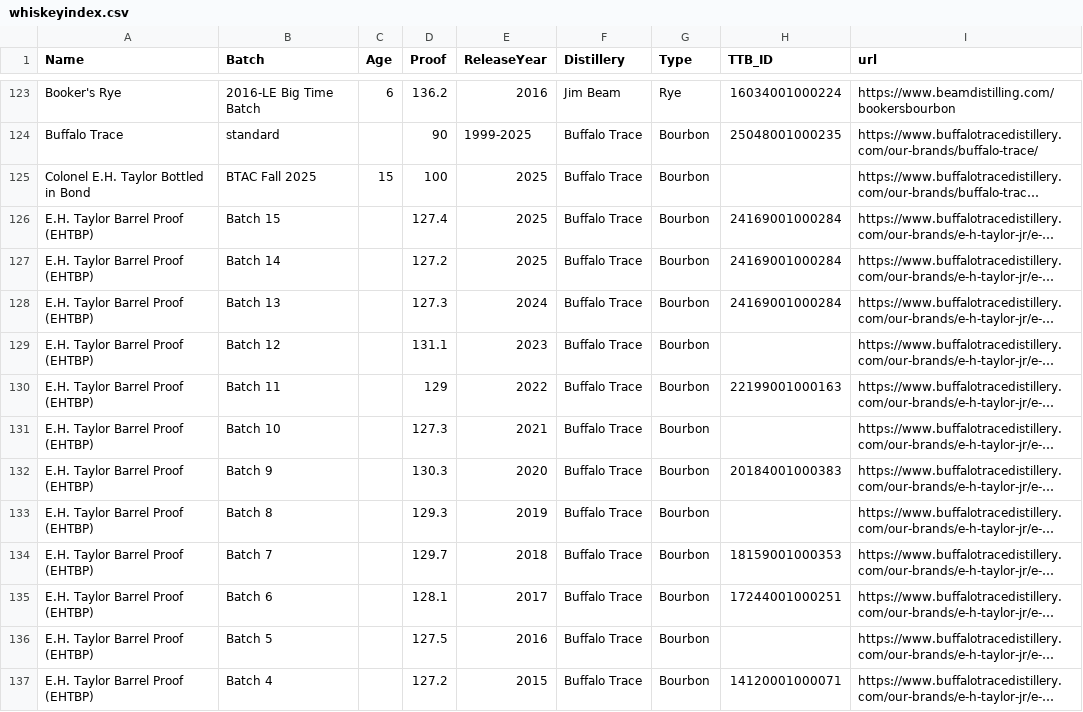
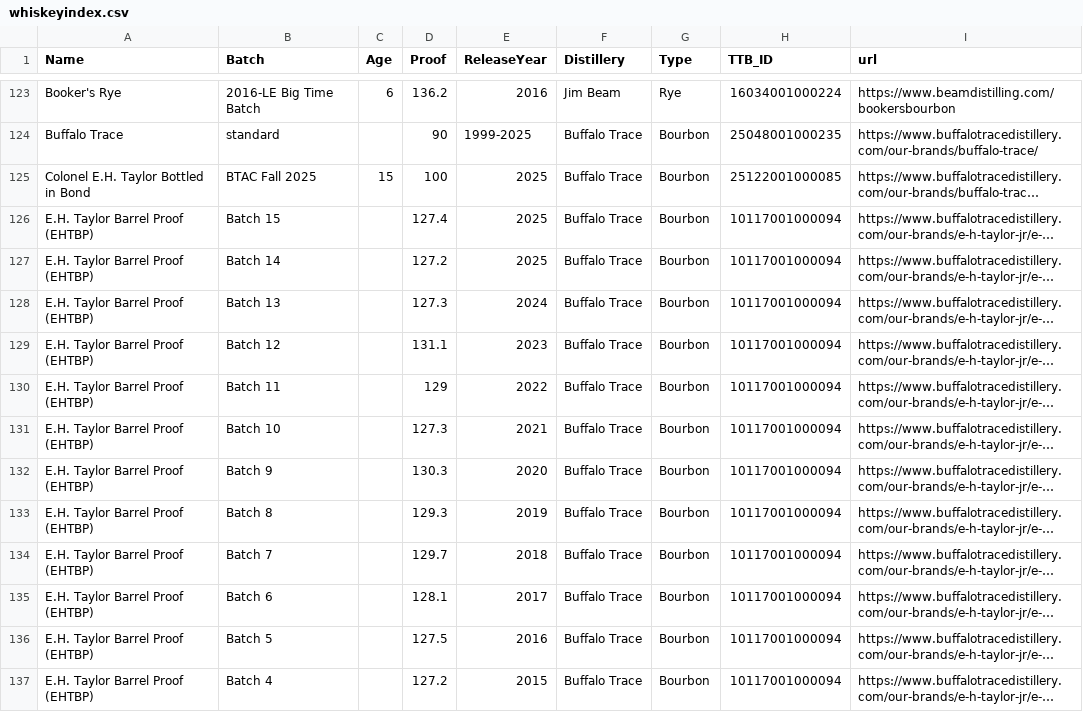
Before and after one commit to weshaggard/whiskeyproofs, a CSV file: _data/whiskeyindex.csv, drawn as a sheet; only a part is shown, gaps mark what is left out; long unchanged cells end in …; the diff covers the shown part only; the diff names each change by its address in the sheet, - before the commit and + after, or states it on an @@ line.

Commit message:
Update EHT ttb ids

```diff
--- a/_data/whiskeyindex.csv
+++ b/_data/whiskeyindex.csv
-H125 (TTB_ID): (empty)
+H125 (TTB_ID): 25122001000085
-H126:H128 (TTB_ID): 24169001000284
+H126:H128 (TTB_ID): 10117001000094
-H129 (TTB_ID): (empty)
+H129 (TTB_ID): 10117001000094
-H130 (TTB_ID): 22199001000163
+H130 (TTB_ID): 10117001000094
-H131 (TTB_ID): (empty)
+H131 (TTB_ID): 10117001000094
-H132 (TTB_ID): 20184001000383
+H132 (TTB_ID): 10117001000094
-H133 (TTB_ID): (empty)
+H133 (TTB_ID): 10117001000094
-H134 (TTB_ID): 18159001000353
+H134 (TTB_ID): 10117001000094
-H135 (TTB_ID): 17244001000251
+H135 (TTB_ID): 10117001000094
-H136 (TTB_ID): (empty)
+H136 (TTB_ID): 10117001000094
-H137 (TTB_ID): 14120001000071
+H137 (TTB_ID): 10117001000094
```
Also changed, not shown: 13 edited cells elsewhere in this file.
